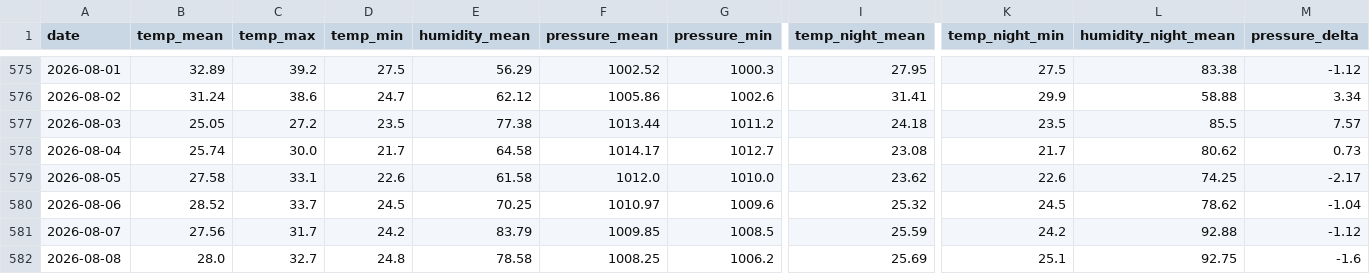
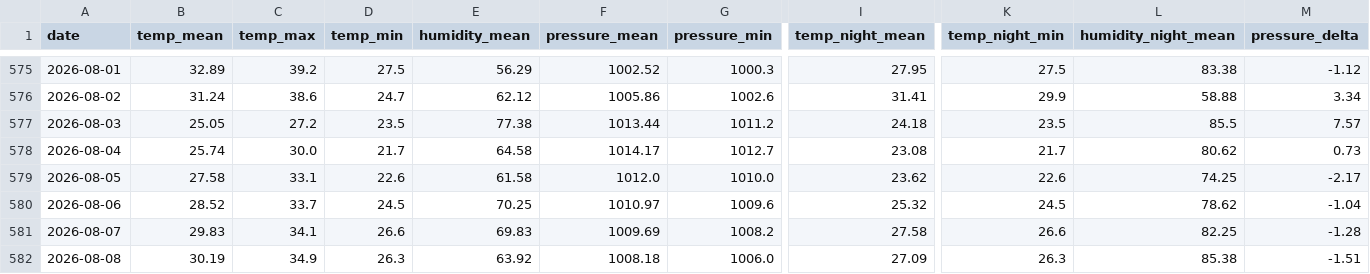
Before and after one commit to tsu-nera/dailybuild, a CSV file: data/weather.csv, drawn as a sheet; only a part is shown, gaps mark what is left out; the diff covers the shown part only; the diff names each change by its address in the sheet, - before the commit and + after, or states it on an @@ line.

```diff
--- a/data/weather.csv
+++ b/data/weather.csv
-B581 (temp_mean): 27.56
+B581 (temp_mean): 29.83
-C581 (temp_max): 31.7
+C581 (temp_max): 34.1
-D581 (temp_min): 24.2
+D581 (temp_min): 26.6
-E581 (humidity_mean): 83.79
+E581 (humidity_mean): 69.83
-F581 (pressure_mean): 1009.85
+F581 (pressure_mean): 1009.69
-G581 (pressure_min): 1008.5
+G581 (pressure_min): 1008.2
-I581 (temp_night_mean): 25.59
+I581 (temp_night_mean): 27.58
-K581 (temp_night_min): 24.2
+K581 (temp_night_min): 26.6
-L581 (humidity_night_mean): 92.88
+L581 (humidity_night_mean): 82.25
-M581 (pressure_delta): -1.12
+M581 (pressure_delta): -1.28
-B582 (temp_mean): 28.0
+B582 (temp_mean): 30.19
-C582 (temp_max): 32.7
+C582 (temp_max): 34.9
-D582 (temp_min): 24.8
+D582 (temp_min): 26.3
-E582 (humidity_mean): 78.58
+E582 (humidity_mean): 63.92
-F582 (pressure_mean): 1008.25
+F582 (pressure_mean): 1008.18
-G582 (pressure_min): 1006.2
+G582 (pressure_min): 1006.0
-I582 (temp_night_mean): 25.69
+I582 (temp_night_mean): 27.09
-K582 (temp_night_min): 25.1
+K582 (temp_night_min): 26.3
-L582 (humidity_night_mean): 92.75
+L582 (humidity_night_mean): 85.38
-M582 (pressure_delta): -1.6
+M582 (pressure_delta): -1.51
```
Also changed, not shown: 5 added rows and 46 edited cells elsewhere in this file, data/fitbit/activity.csv, data/fitbit/br_intraday.csv, 18 other files.
